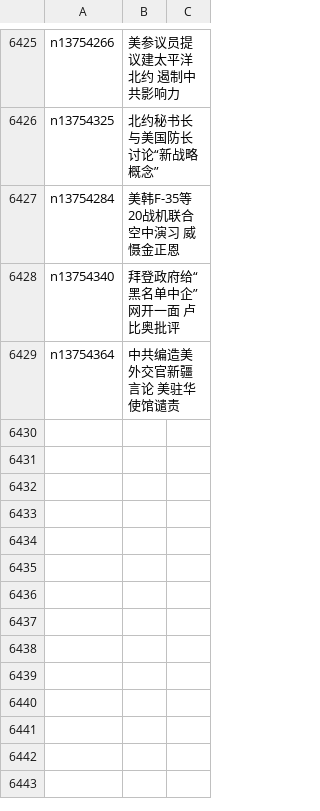
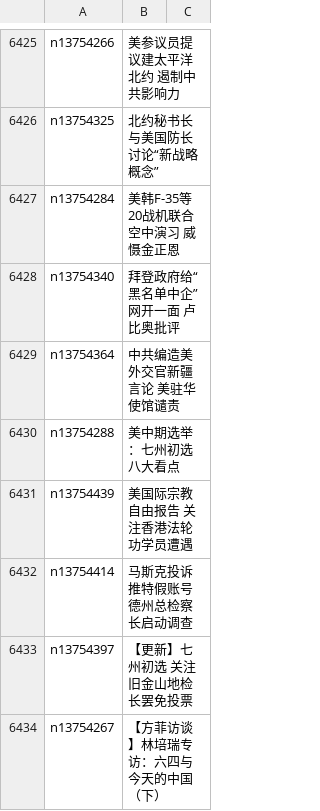
Before and after one commit to easy2view/epoch-news, a CSV file: indexes/ncid1078159.csv, drawn as a sheet; only a part is shown, gaps mark what is left out; the diff names each change by its address in the sheet, - before the commit and + after, or states it on an @@ line.

```diff
--- a/indexes/ncid1078159.csv
+++ b/indexes/ncid1078159.csv
+row 6430: n13754288 | 美中期选举：七州初选八大看点
+row 6431: n13754439 | 美国际宗教自由报告 关注香港法轮功学员遭遇
+row 6432: n13754414 | 马斯克投诉推特假账号 德州总检察长启动调查
+row 6433: n13754397 | 【更新】七州初选 关注旧金山地检长罢免投票
+row 6434: n13754267 | 【方菲访谈】林培瑞专访：六四与今天的中国 （下）
```
Also changed, not shown: indexes/ncid1078160.csv, indexes/ncid1349362.csv, 55 other files.
